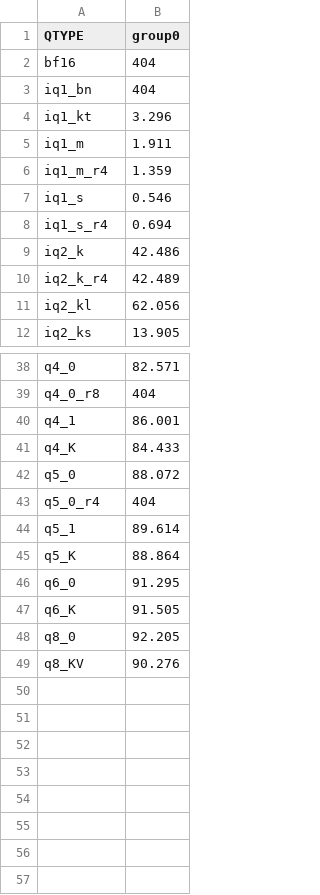
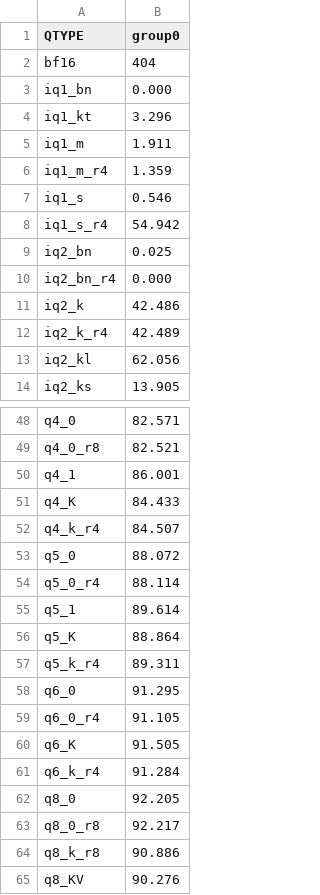
Before and after one commit to Thireus/GGUF-Tool-Suite, a CSV file: models/GLM-4.7-Flash/group0/regex_results.csv, drawn as a sheet; only a part is shown, gaps mark what is left out; addresses are those after the commit; the diff covers the shown part only; the diff names each change by its address in the sheet, - before the commit and + after, or states it on an @@ line.

```diff
--- a/models/GLM-4.7-Flash/group0/regex_results.csv
+++ b/models/GLM-4.7-Flash/group0/regex_results.csv
-B3 (group0): 404
+B3 (group0): 0.000
-B8 (group0): 0.694
+B8 (group0): 54.942
+row 9: iq2_bn | 0.025
+row 10: iq2_bn_r4 | 0.000
-B49 (group0): 404
+B49 (group0): 82.521
+row 52: q4_k_r4 | 84.507
-B54 (group0): 404
+B54 (group0): 88.114
+row 57: q5_k_r4 | 89.311
+row 59: q6_0_r4 | 91.105
+row 61: q6_k_r4 | 91.284
+row 63: q8_0_r8 | 92.217
+row 64: q8_k_r8 | 90.886
```
Also changed, not shown: 8 added rows and 2 edited cells elsewhere in this file, models/GLM-4.7-Flash/group0/bpw_kld_results.csv, models/GLM-4.7-Flash/group0/kld_results.csv, 47 other files.
